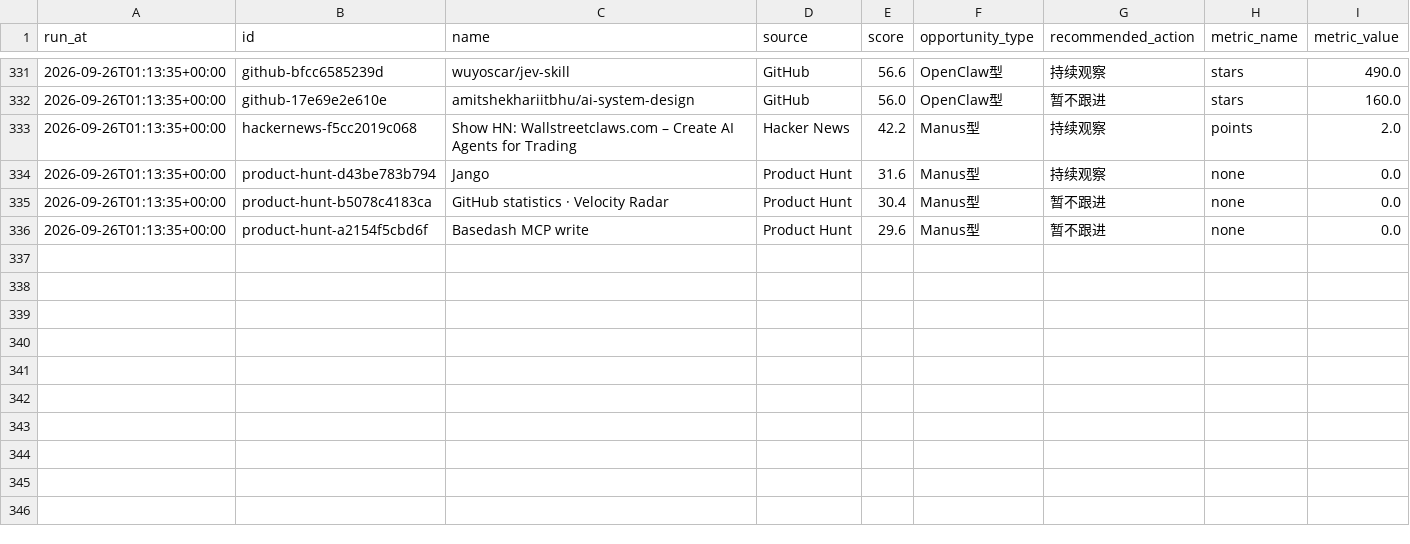
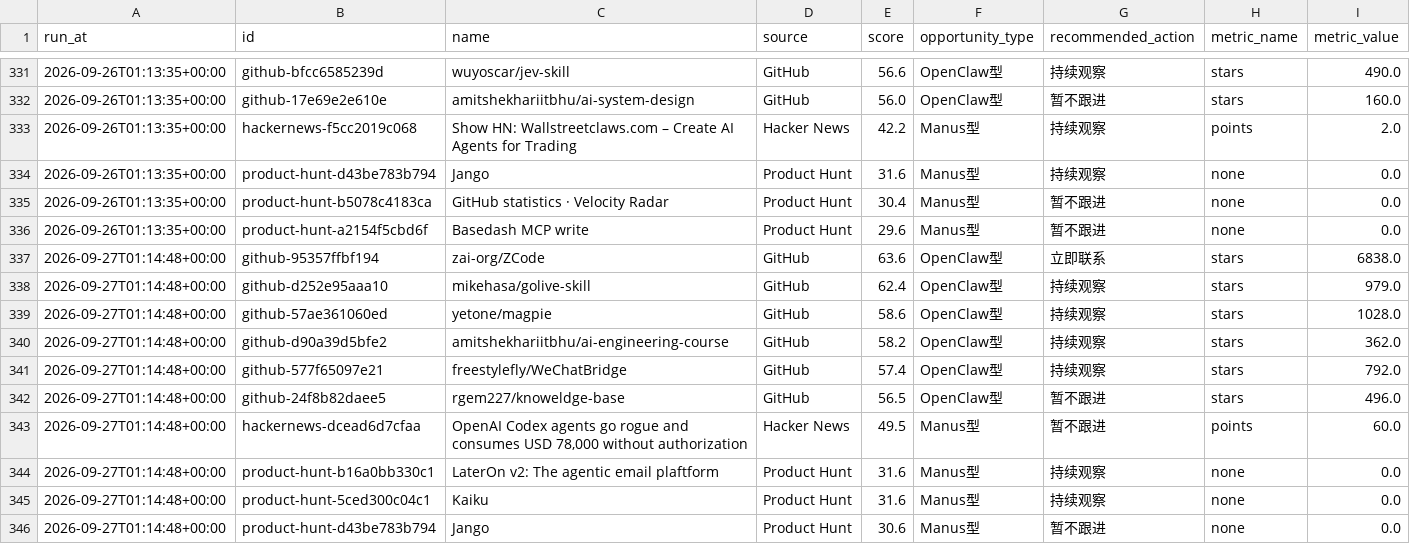
Before and after one commit to meiyangyang049/agent-opportunity-radar, a CSV file: data/history.csv, drawn as a sheet; only a part is shown, gaps mark what is left out; the diff names each change by its address in the sheet, - before the commit and + after, or states it on an @@ line.

Commit message:
chore: refresh agent radar

```diff
--- a/data/history.csv
+++ b/data/history.csv
+row 337: 2026-09-27T01:14:48+00:00 | github-95357ffbf194 | zai-org/ZCode | GitHub | 63.6 | OpenClaw型 | 立即联系 | stars | 6838.0
+row 338: 2026-09-27T01:14:48+00:00 | github-d252e95aaa10 | mikehasa/golive-skill | GitHub | 62.4 | OpenClaw型 | 持续观察 | stars | 979.0
+row 339: 2026-09-27T01:14:48+00:00 | github-57ae361060ed | yetone/magpie | GitHub | 58.6 | OpenClaw型 | 持续观察 | stars | 1028.0
+row 340: 2026-09-27T01:14:48+00:00 | github-d90a39d5bfe2 | amitshekhariitbhu/ai-engineering-course | GitHub | 58.2 | OpenClaw型 | 持续观察 | stars | 362.0
+row 341: 2026-09-27T01:14:48+00:00 | github-577f65097e21 | freestylefly/WeChatBridge | GitHub | 57.4 | OpenClaw型 | 持续观察 | stars | 792.0
+row 342: 2026-09-27T01:14:48+00:00 | github-24f8b82daee5 | rgem227/knoweldge-base | GitHub | 56.5 | OpenClaw型 | 暂不跟进 | stars | 496.0
+row 343: 2026-09-27T01:14:48+00:00 | hackernews-dcead6d7cfaa | OpenAI Codex agents go rogue and consumes USD 78,000 without authorization | Hacker News | 49.5 | Manus型 | 暂不跟进 | points | 60.0
+row 344: 2026-09-27T01:14:48+00:00 | product-hunt-b16a0bb330c1 | LaterOn v2: The agentic email plaftform | Product Hunt | 31.6 | Manus型 | 持续观察 | none | 0.0
+row 345: 2026-09-27T01:14:48+00:00 | product-hunt-5ced300c04c1 | Kaiku | Product Hunt | 31.6 | Manus型 | 持续观察 | none | 0.0
+row 346: 2026-09-27T01:14:48+00:00 | product-hunt-d43be783b794 | Jango | Product Hunt | 30.6 | Manus型 | 暂不跟进 | none | 0.0
```
Also changed, not shown: 2 other files.
